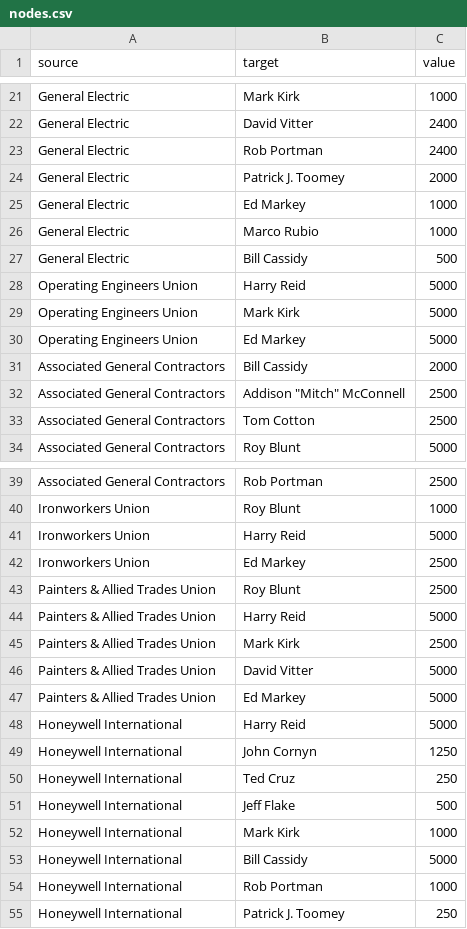
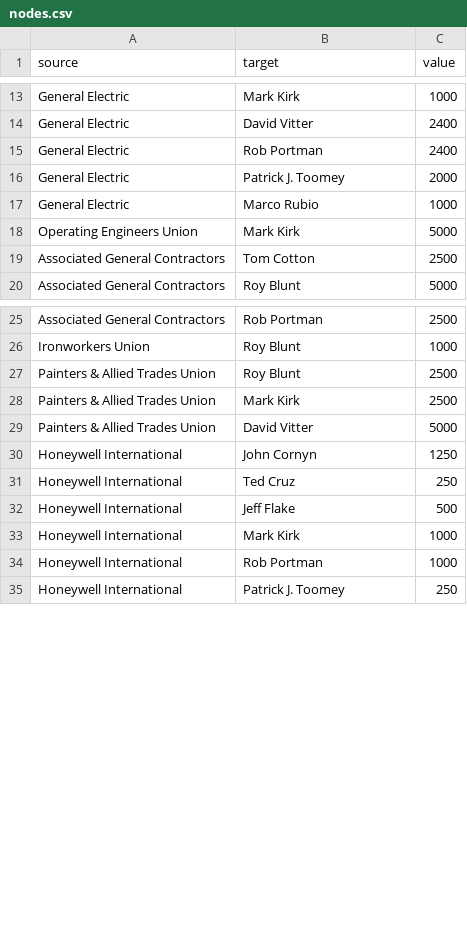
Before and after one commit to michaelDemertzi/GMAN, a CSV file: mikeSandbox/sankeyPlot/data/nodes.csv, drawn as a sheet; only a part is shown, gaps mark what is left out; the diff covers the shown part only; the diff names each change by its address in the sheet, - before the commit and + after, or states it on an @@ line.

```diff
--- a/mikeSandbox/sankeyPlot/data/nodes.csv
+++ b/mikeSandbox/sankeyPlot/data/nodes.csv
-row 25: General Electric | Ed Markey | 1000
-row 27: General Electric | Bill Cassidy | 500
-row 28: Operating Engineers Union | Harry Reid | 5000
-row 30: Operating Engineers Union | Ed Markey | 5000
-row 31: Associated General Contractors | Bill Cassidy | 2000
-row 32: Associated General Contractors | Addison "Mitch" McConnell | 2500
-row 41: Ironworkers Union | Harry Reid | 5000
-row 42: Ironworkers Union | Ed Markey | 2500
-row 44: Painters & Allied Trades Union | Harry Reid | 5000
-row 47: Painters & Allied Trades Union | Ed Markey | 5000
-row 48: Honeywell International | Harry Reid | 5000
-row 53: Honeywell International | Bill Cassidy | 5000
```
Also changed, not shown: 19 removed rows elsewhere in this file, 54 other files.
